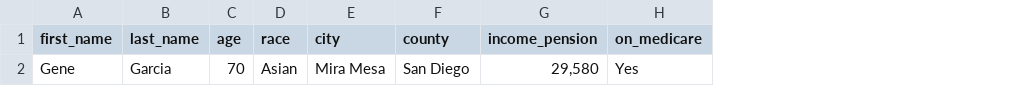
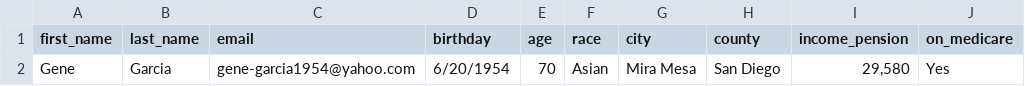
Before and after one commit to alexandrarh/mind-the-age, a CSV file: database_sample.csv, drawn as a sheet; only a part is shown; the diff names each change by its address in the sheet, - before the commit and + after, or states it on an @@ line.

```diff
--- a/database_sample.csv
+++ b/database_sample.csv
+column C (email), row 2: gene-garcia1954@yahoo.com
+column D (birthday), row 2: 6/20/1954
```
Also changed, not shown: 1 other file.
